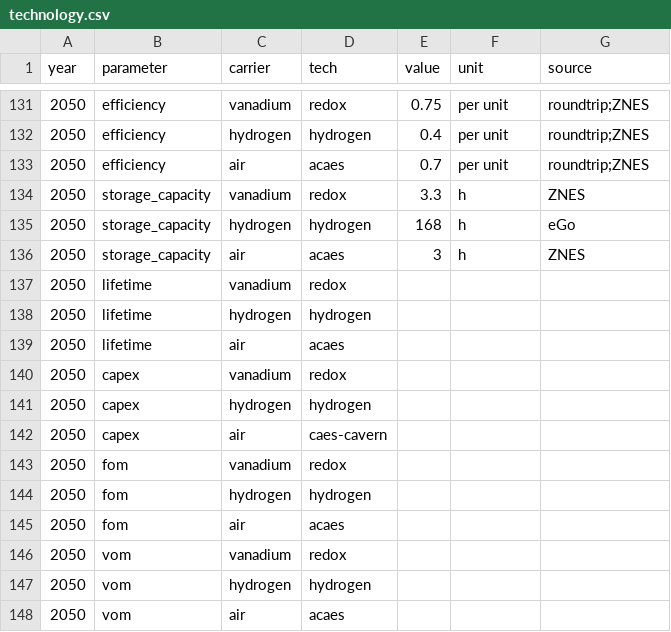
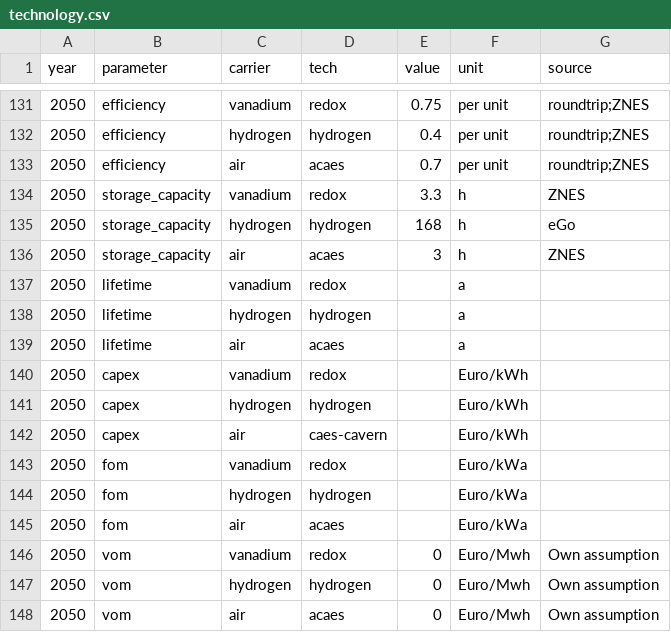
Before and after one commit to ZNES-datapackages/angus-input-data, a CSV file: technology/technology.csv, drawn as a sheet; only a part is shown, gaps mark what is left out.

```diff
--- a/technology/technology.csv
+++ b/technology/technology.csv
@@ -136,13 +136,13 @@ year,parameter,carrier,tech,value,unit,source
 2050,storage_capacity,air,acaes,3,h,ZNES
-2050,lifetime,vanadium,redox,,,
-2050,lifetime,hydrogen,hydrogen,,,
-2050,lifetime,air,acaes,,,
-2050,capex,vanadium,redox,,,
-2050,capex,hydrogen,hydrogen,,,
-2050,capex,air,caes-cavern,,,
-2050,fom,vanadium,redox,,,
-2050,fom,hydrogen,hydrogen,,,
-2050,fom,air,acaes,,,
-2050,vom,vanadium,redox,,,
-2050,vom,hydrogen,hydrogen,,,
-2050,vom,air,acaes,,,
+2050,lifetime,vanadium,redox,,a,
+2050,lifetime,hydrogen,hydrogen,,a,
+2050,lifetime,air,acaes,,a,
+2050,capex,vanadium,redox,,Euro/kWh,
+2050,capex,hydrogen,hydrogen,,Euro/kWh,
+2050,capex,air,caes-cavern,,Euro/kWh,
+2050,fom,vanadium,redox,,Euro/kWa,
+2050,fom,hydrogen,hydrogen,,Euro/kWa,
+2050,fom,air,acaes,,Euro/kWa,
+2050,vom,vanadium,redox,0,Euro/Mwh,Own assumption
+2050,vom,hydrogen,hydrogen,0,Euro/Mwh,Own assumption
+2050,vom,air,acaes,0,Euro/Mwh,Own assumption
```
Also changed, not shown: 1 other file.
